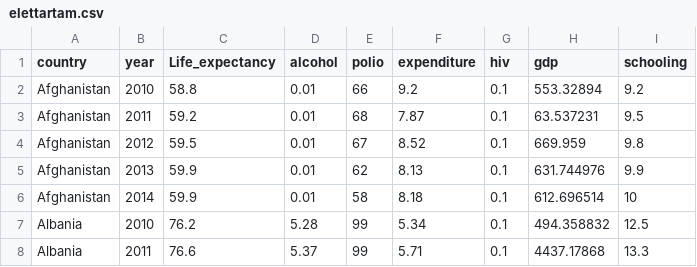
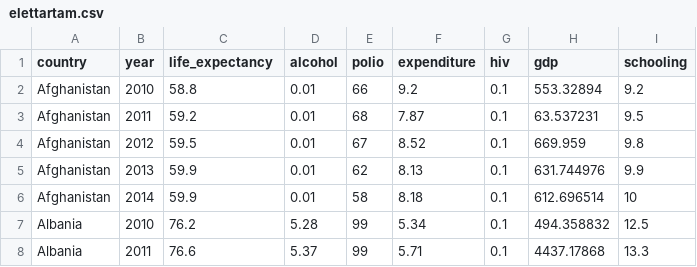
Before and after one commit to ruzsaz/ruzsaz.github.io, a CSV file: elettartam.csv, drawn as a sheet; only a part is shown.

Commit message:
typo

```diff
--- a/elettartam.csv
+++ b/elettartam.csv
@@ -1,2 +1,2 @@
-country,year,Life_expectancy ,alcohol,polio,expenditure,hiv,gdp,schooling
+country,year,life_expectancy ,alcohol,polio,expenditure,hiv,gdp,schooling
 Afghanistan,2010,58.8,0.01,66,9.2,0.1,553.32894,9.2
```
